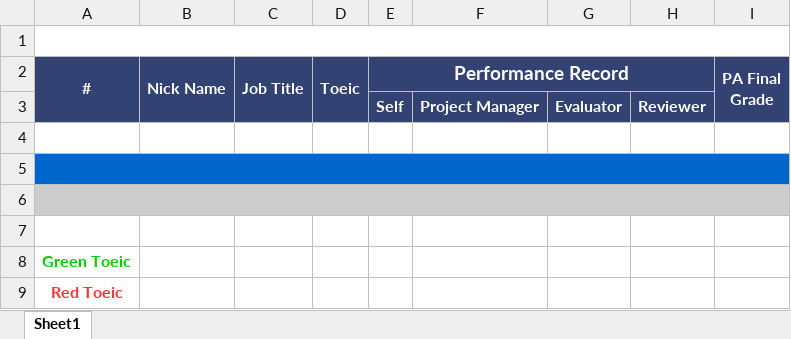
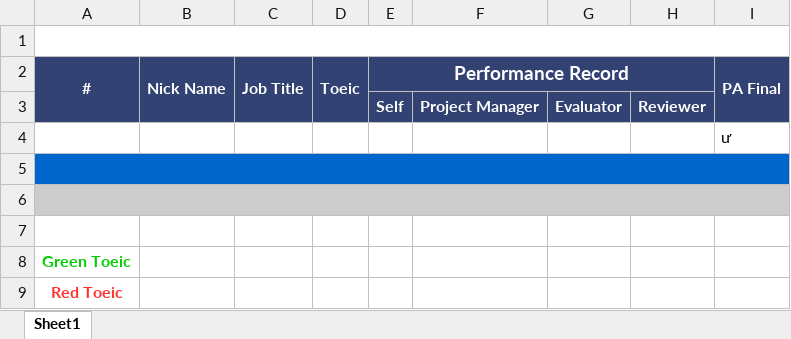
Before and after one commit to starixvn/internal_NexGoal, an Excel workbook: NexGoal.Website/wwwroot/ExcelTemplates/PAReport.xlsx, sheet Sheet1, drawn as a sheet; values as stored, in another font and other column widths than the file's, no borders; the diff names each change by its address in the sheet, - before the commit and + after, or states it on an @@ line.

```diff
--- a/NexGoal.Website/wwwroot/ExcelTemplates/PAReport.xlsx (sheet Sheet1)
+++ b/NexGoal.Website/wwwroot/ExcelTemplates/PAReport.xlsx (sheet Sheet1)
-I2: PA Final Grade
+I2: PA Final
-I4 (PA Final): (empty)
+I4 (PA Final): ư
```
Also changed, not shown: 4 other files.
